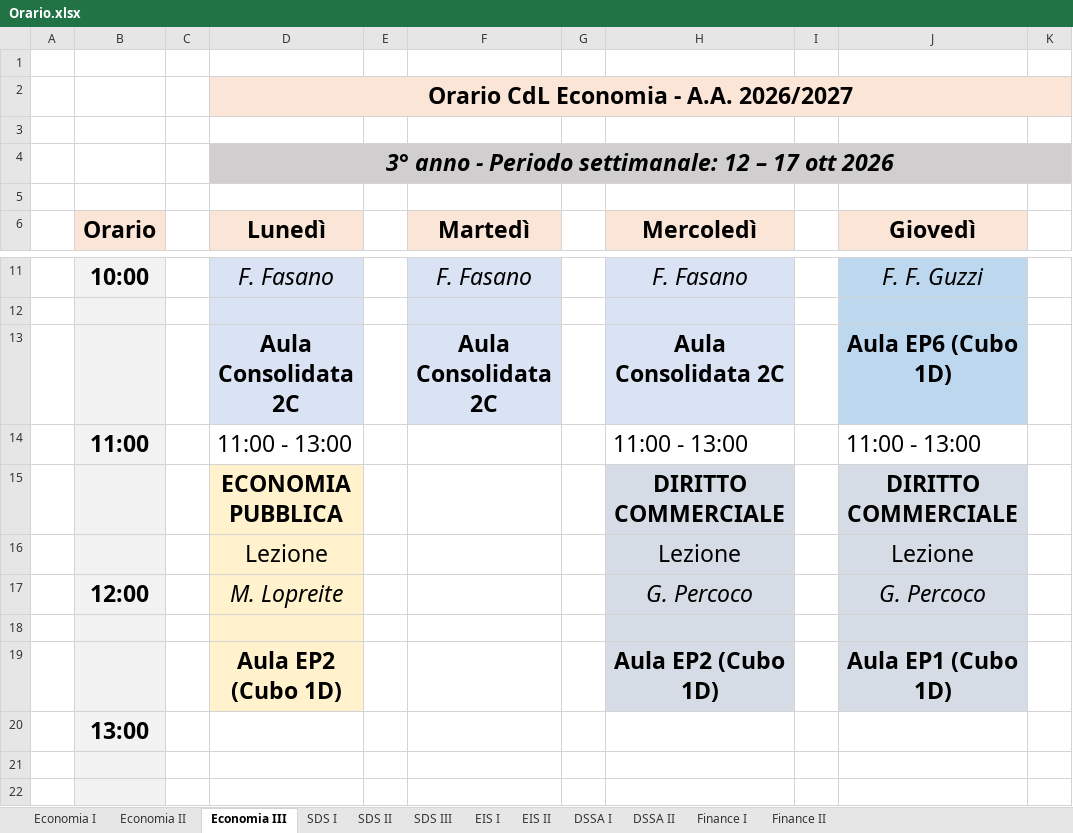
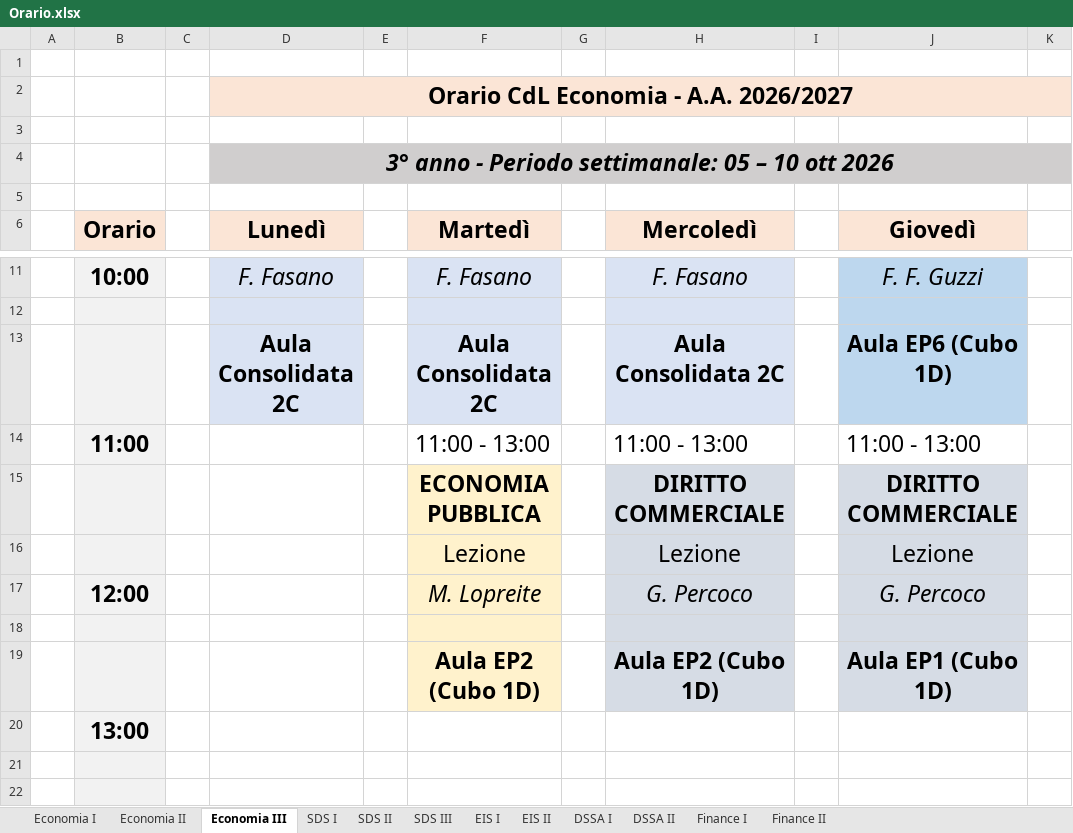
Before and after one commit to RobertoDESF/display-desf, an Excel workbook: Orario.xlsx, sheet Economia III, drawn as a sheet; only a part is shown, gaps mark what is left out; values as stored, in another font and other column widths than the file's, no borders; the diff names each change by its address in the sheet, - before the commit and + after, or states it on an @@ line.

```diff
--- a/Orario.xlsx (sheet Economia III)
+++ b/Orario.xlsx (sheet Economia III)
-D4 (Lunedì): …Periodo settimanale: 12 – 17 ott 2026
+D4 (Lunedì): …Periodo settimanale: 05 – 10 ott 2026
-D14 (Lunedì): 11:00 - 13:00
+D14 (Lunedì): (empty)
-F14 (Martedì): (empty)
+F14 (Martedì): 11:00 - 13:00
-D15 (Lunedì): ECONOMIA PUBBLICA
+D15 (Lunedì): (empty)
-D15:D19 fill: #FFF2CC
+D15:D19 fill: none
-F15 (Martedì): (empty)
+F15 (Martedì): ECONOMIA PUBBLICA
-F15:F19 fill: none
+F15:F19 fill: #FFF2CC
-D16 (Lunedì): Lezione
+D16 (Lunedì): (empty)
-F16 (Martedì): (empty)
+F16 (Martedì): Lezione
-D17 (Lunedì): M. Lopreite
+D17 (Lunedì): (empty)
-F17 (Martedì): (empty)
+F17 (Martedì): M. Lopreite
-D19 (Lunedì): Aula EP2 (Cubo 1D)
+D19 (Lunedì): (empty)
-F19 (Martedì): (empty)
+F19 (Martedì): Aula EP2 (Cubo 1D)
```
Also changed, not shown: sheet SDS II, sheet DSSA II, sheet Economia I, sheet DSSA I, sheet SDS I, sheet EIS II, 5 more sheets.
